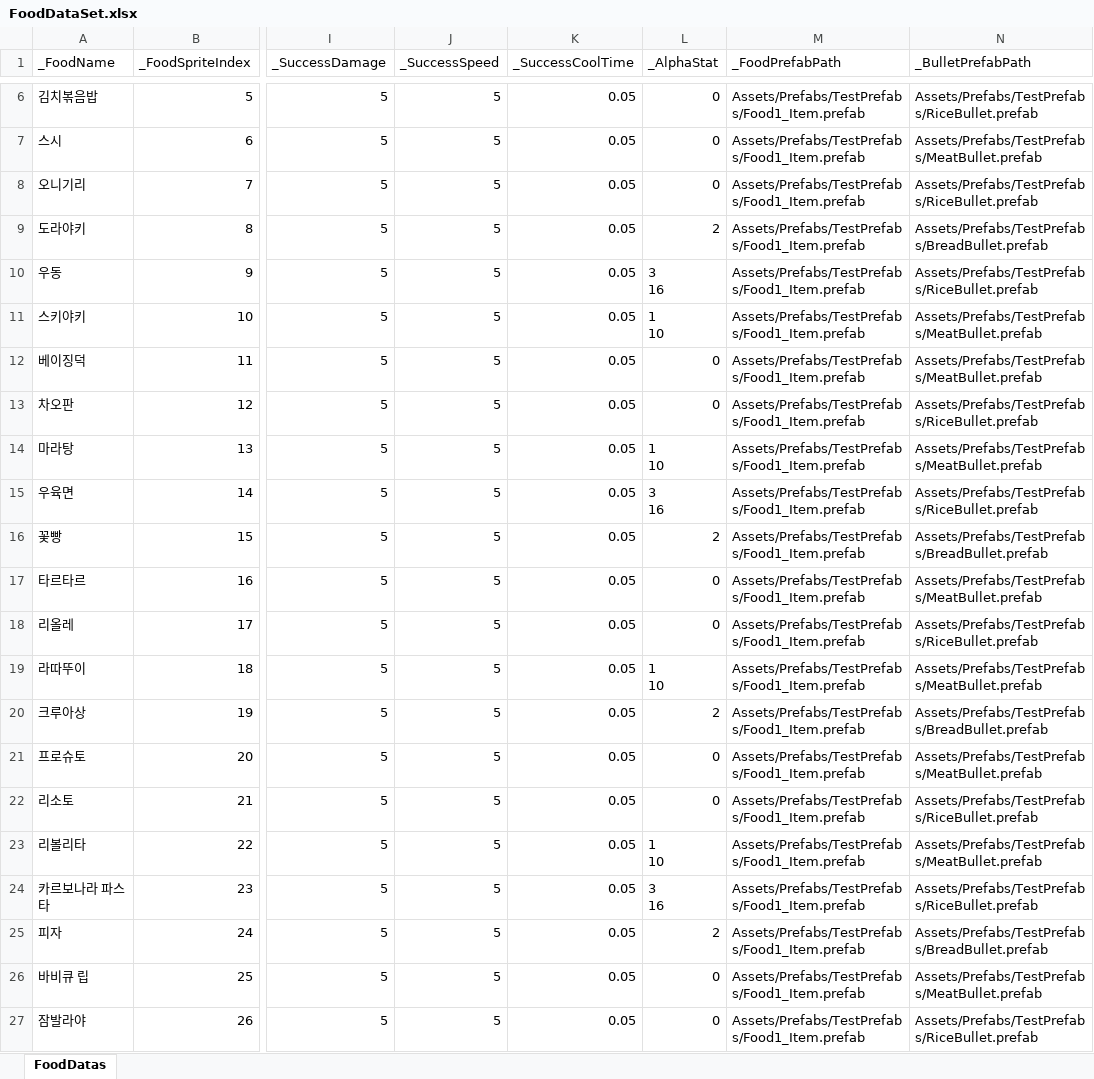
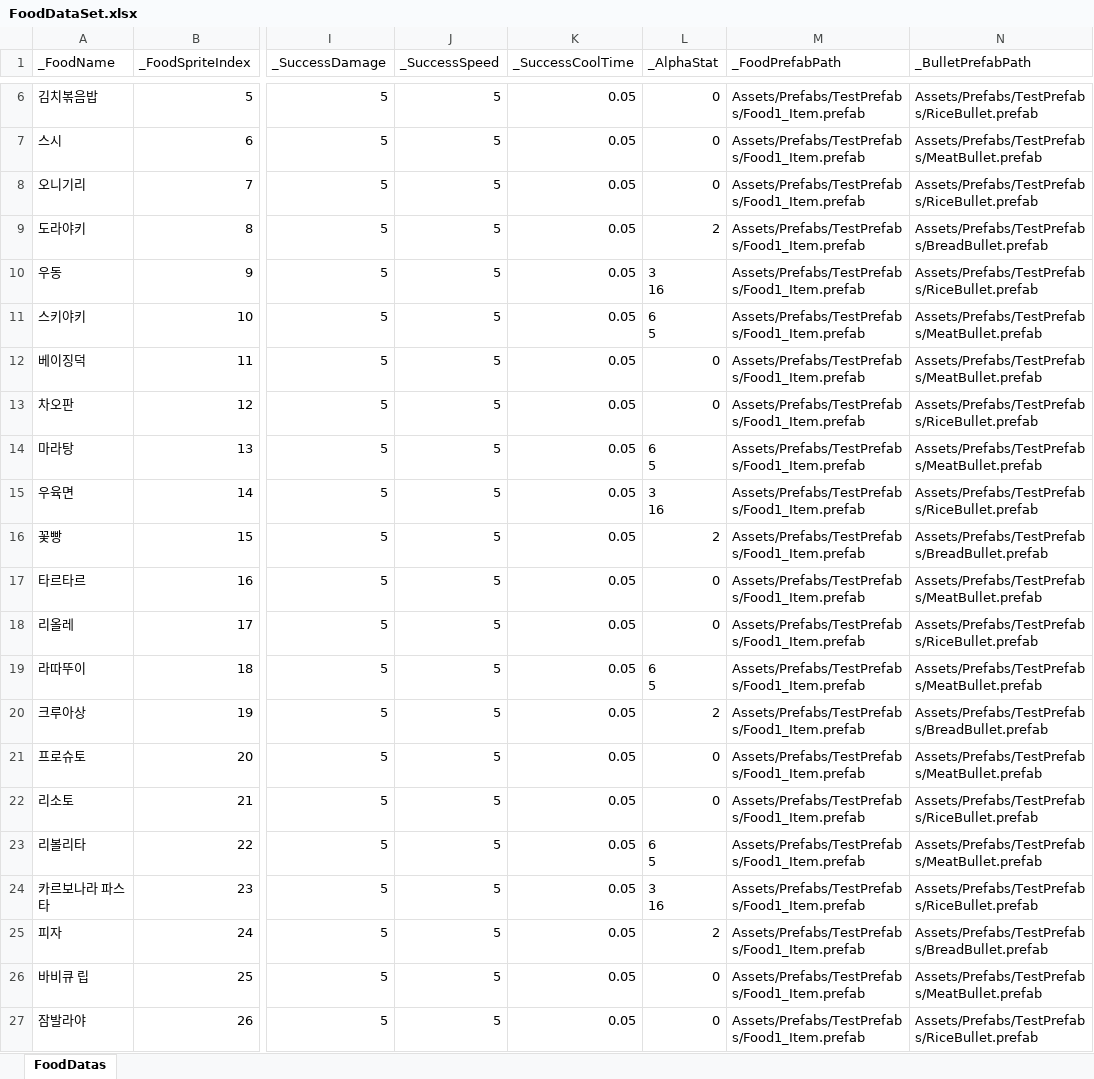
Before and after one commit to JungBin1225/ServeWay, an Excel workbook: ServeWay_Project/Assets/07.Data/FoodDataSet.xlsx, sheet FoodDatas, drawn as a sheet; only a part is shown, gaps mark what is left out; values as stored, in another font and other column widths than the file's, no borders; ↵ is a line break in a cell; the diff covers the shown part only; the diff names each change by its address in the sheet, - before the commit and + after, or states it on an @@ line.

```diff
--- a/ServeWay_Project/Assets/07.Data/FoodDataSet.xlsx (sheet FoodDatas)
+++ b/ServeWay_Project/Assets/07.Data/FoodDataSet.xlsx (sheet FoodDatas)
-L11 (_AlphaStat): 1 ↵ 10
+L11 (_AlphaStat): 6 ↵ 5
-L14 (_AlphaStat): 1 ↵ 10
+L14 (_AlphaStat): 6 ↵ 5
-L19 (_AlphaStat): 1 ↵ 10
+L19 (_AlphaStat): 6 ↵ 5
-L23 (_AlphaStat): 1 ↵ 10
+L23 (_AlphaStat): 6 ↵ 5
```
Also changed, not shown: 6 edited cells elsewhere in this sheet, 3 other files.
